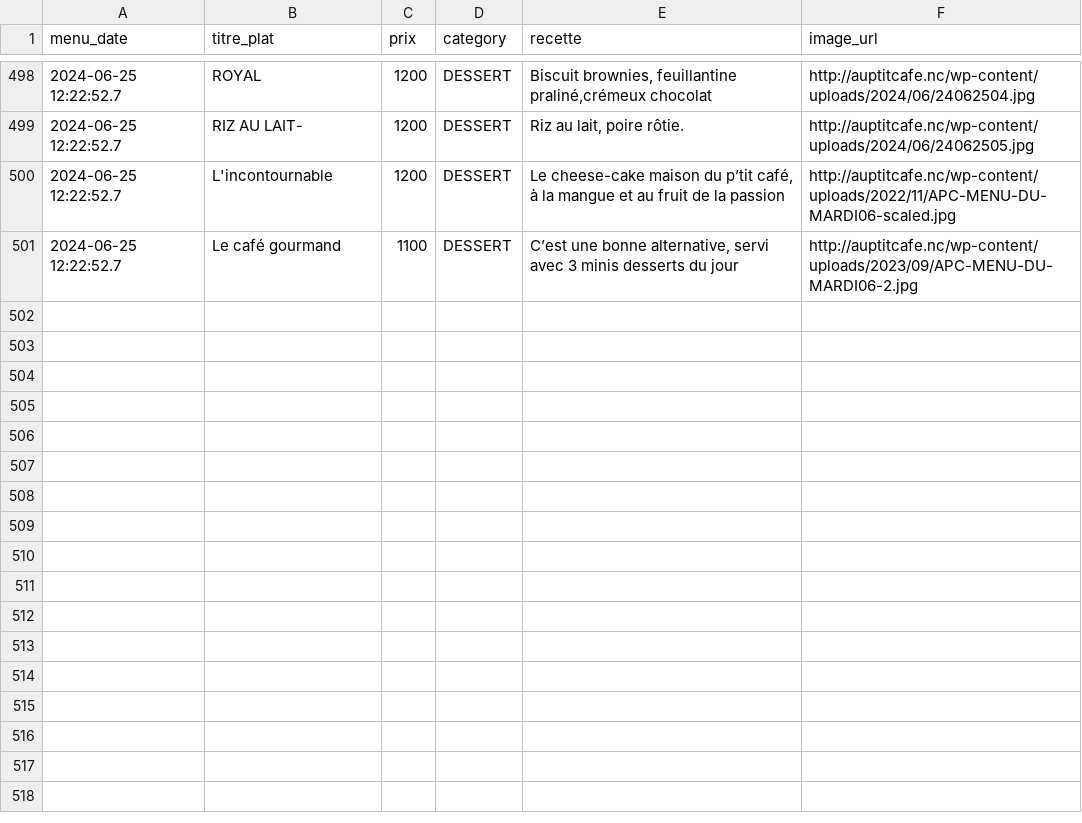
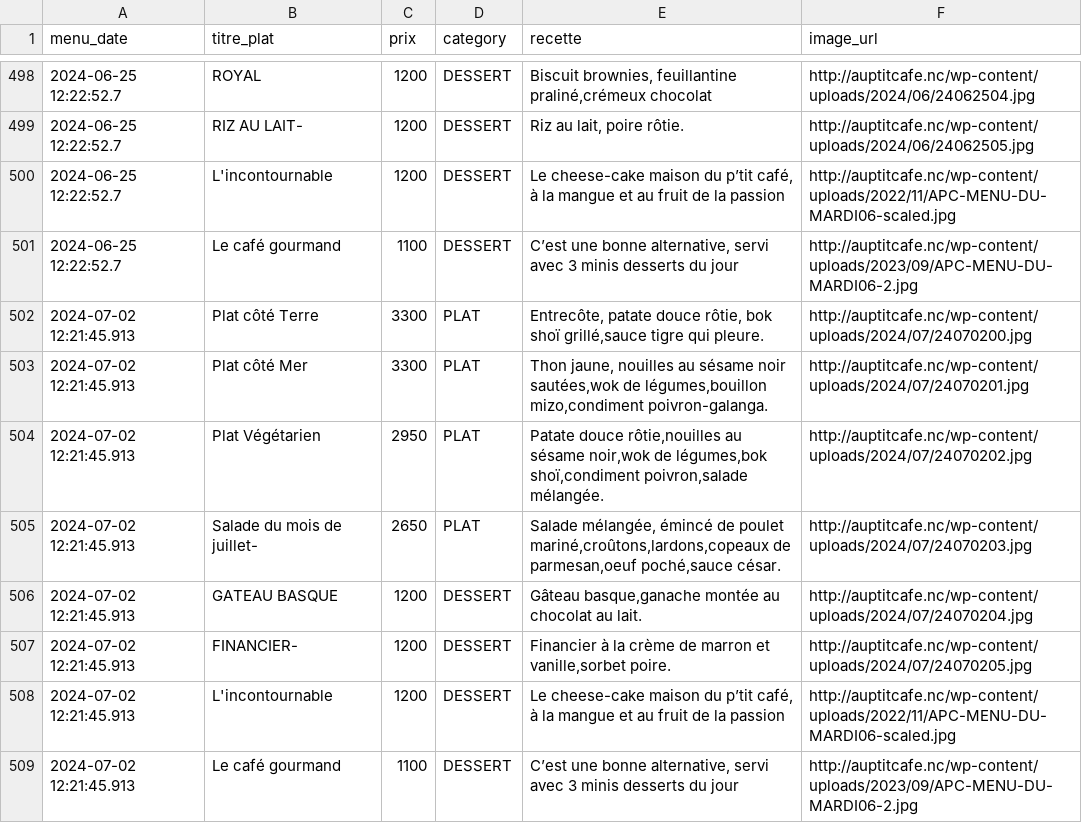
Before and after one commit to adriens/auptitcafe-data, a CSV file: data/menus_hist.csv, drawn as a sheet; only a part is shown, gaps mark what is left out; the diff names each change by its address in the sheet, - before the commit and + after, or states it on an @@ line.

Commit message:
🔁 Daily snapshot des menus 📜, cf #1

```diff
--- a/data/menus_hist.csv
+++ b/data/menus_hist.csv
+row 502: 2024-07-02 12:21:45.913 | Plat côté Terre | 3300 | PLAT | Entrecôte, patate douce rôtie, bok shoï grillé,sauce tigre qui pleure. | http://auptitcafe.nc/wp-content/uploads/2024/07/24070200.jpg
+row 503: 2024-07-02 12:21:45.913 | Plat côté Mer | 3300 | PLAT | Thon jaune, nouilles au sésame noir sautées,wok de légumes,bouillon mizo,condiment poivron-galanga. | http://auptitcafe.nc/wp-content/uploads/2024/07/24070201.jpg
+row 504: 2024-07-02 12:21:45.913 | Plat Végétarien | 2950 | PLAT | Patate douce rôtie,nouilles au sésame noir,wok de légumes,bok shoï,condiment poivron,salade mélangée. | http://auptitcafe.nc/wp-content/uploads/2024/07/24070202.jpg
+row 505: 2024-07-02 12:21:45.913 | Salade du mois de juillet- | 2650 | PLAT | Salade mélangée, émincé de poulet mariné,croûtons,lardons,copeaux de parmesan,oeuf poché,sauce césar. | http://auptitcafe.nc/wp-content/uploads/2024/07/24070203.jpg
+row 506: 2024-07-02 12:21:45.913 | GATEAU BASQUE | 1200 | DESSERT | Gâteau basque,ganache montée au chocolat au lait. | http://auptitcafe.nc/wp-content/uploads/2024/07/24070204.jpg
+row 507: 2024-07-02 12:21:45.913 | FINANCIER- | 1200 | DESSERT | Financier à la crème de marron et vanille,sorbet poire. | http://auptitcafe.nc/wp-content/uploads/2024/07/24070205.jpg
+row 508: 2024-07-02 12:21:45.913 | L'incontournable | 1200 | DESSERT | Le cheese-cake maison du p’tit café, à la mangue et au fruit de la passion | http://auptitcafe.nc/wp-content/uploads/2022/11/APC-MENU-DU-MARDI06-scaled.jpg
+row 509: 2024-07-02 12:21:45.913 | Le café gourmand | 1100 | DESSERT | C’est une bonne alternative, servi avec 3 minis desserts du jour | http://auptitcafe.nc/wp-content/uploads/2023/09/APC-MENU-DU-MARDI06-2.jpg
```
Also changed, not shown: data/current_menus.csv, data/current_menus_headers.csv.
